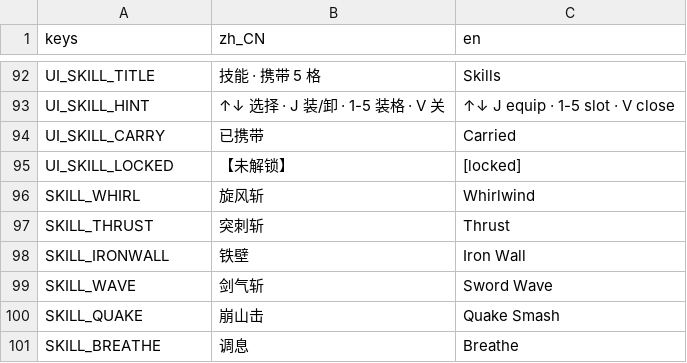
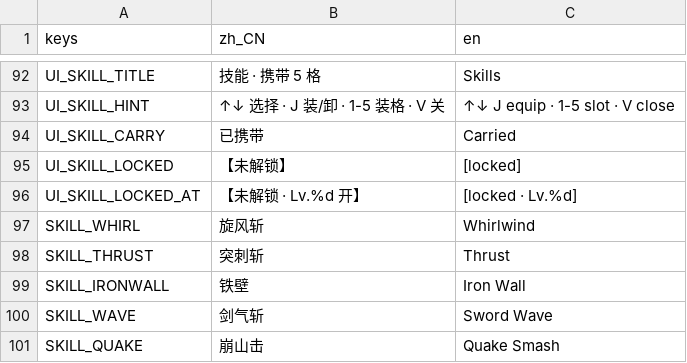
Before and after one commit to aachean/bailian, a CSV file: data/i18n/ui.csv, drawn as a sheet; only a part is shown, gaps mark what is left out; the shorter side is filled out with more unchanged rows; the diff names each change by its address in the sheet, - before the commit and + after, or states it on an @@ line.

```diff
--- a/data/i18n/ui.csv
+++ b/data/i18n/ui.csv
+row 96: UI_SKILL_LOCKED_AT | 【未解锁 · Lv.%d 开】 | [locked · Lv.%d]
```
Also changed, not shown: 4 other files.
